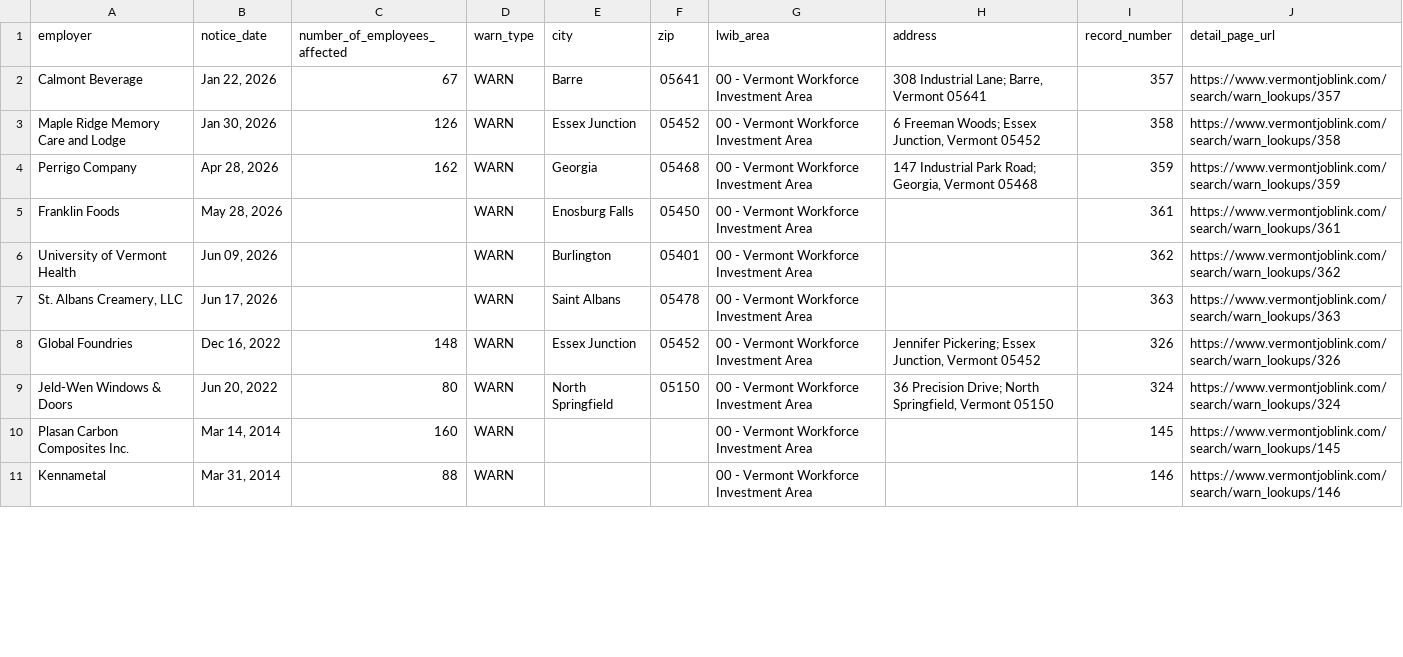
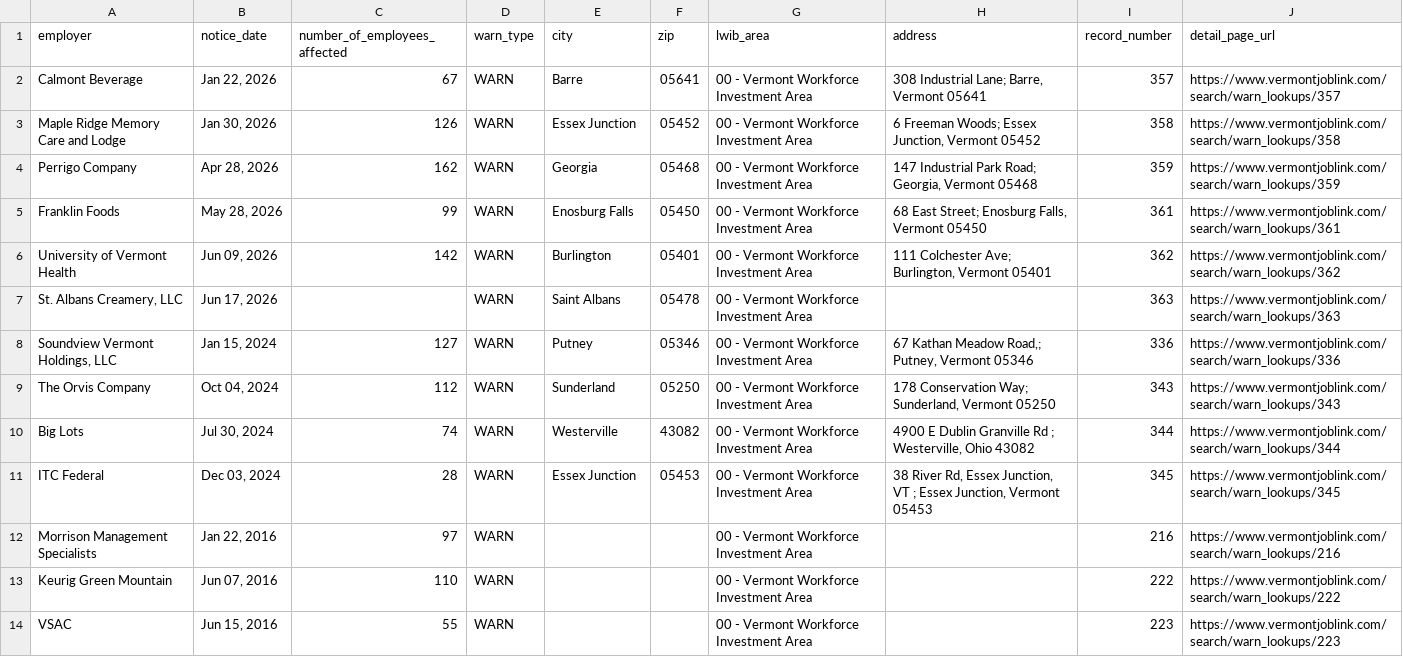
Before and after one commit to FTS-IE/github-actions-tut, a CSV file: data/vt.csv, drawn as a sheet; only a part is shown; the diff covers the shown part only.

```diff
--- a/data/vt.csv
+++ b/data/vt.csv
@@ -4,8 +4,11 @@ Maple Ridge Memory Care and Lodge,"Jan 30, 2026",126,WARN,Essex Junction,05452,0
 Perrigo Company,"Apr 28, 2026",162,WARN,Georgia,05468,00 - Vermont Workforce Investment Area,"147 Industrial Park Road; Georgia, Vermont 05468",359,https://www.vermontjoblink.com/search/warn_lookups/359
-Franklin Foods,"May 28, 2026",,WARN,Enosburg Falls,05450,00 - Vermont Workforce Investment Area,,361,https://www.vermontjoblink.com/search/warn_lookups/361
-University of Vermont Health,"Jun 09, 2026",,WARN,Burlington,05401,00 - Vermont Workforce Investment Area,,362,https://www.vermontjoblink.com/search/warn_lookups/362
+Franklin Foods,"May 28, 2026",99,WARN,Enosburg Falls,05450,00 - Vermont Workforce Investment Area,"68 East Street; Enosburg Falls, Vermont 05450",361,https://www.vermontjoblink.com/search/warn_lookups/361
+University of Vermont Health,"Jun 09, 2026",142,WARN,Burlington,05401,00 - Vermont Workforce Investment Area,"111 Colchester Ave; Burlington, Vermont 05401",362,https://www.vermontjoblink.com/search/warn_lookups/362
 "St. Albans Creamery, LLC","Jun 17, 2026",,WARN,Saint Albans,05478,00 - Vermont Workforce Investment Area,,363,https://www.vermontjoblink.com/search/warn_lookups/363
-Global Foundries,"Dec 16, 2022",148,WARN,Essex Junction,05452,00 - Vermont Workforce Investment Area,"Jennifer Pickering; Essex Junction, Vermont 05452",326,https://www.vermontjoblink.com/search/warn_lookups/326
-Jeld-Wen Windows & Doors,"Jun 20, 2022",80,WARN,North Springfield,05150,00 - Vermont Workforce Investment Area,"36 Precision Drive; North Springfield, Vermont 05150",324,https://www.vermontjoblink.com/search/warn_lookups/324
-Plasan Carbon Composites Inc.,"Mar 14, 2014",160,WARN,,,00 - Vermont Workforce Investment Area,,145,https://www.vermontjoblink.com/search/warn_lookups/145
-Kennametal,"Mar 31, 2014",88,WARN,,,00 - Vermont Workforce Investment Area,,146,https://www.vermontjoblink.com/search/warn_lookups/146
+"Soundview Vermont Holdings, LLC","Jan 15, 2024",127,WARN,Putney,05346,00 - Vermont Workforce Investment Area,"67 Kathan Meadow Road,; Putney, Vermont 05346",336,https://www.vermontjoblink.com/search/warn_lookups/336
+The Orvis Company,"Oct 04, 2024",112,WARN,Sunderland,05250,00 - Vermont Workforce Investment Area,"178 Conservation Way; Sunderland, Vermont 05250",343,https://www.vermontjoblink.com/search/warn_lookups/343
+Big Lots,"Jul 30, 2024",74,WARN,Westerville,43082,00 - Vermont Workforce Investment Area,"4900 E Dublin Granville Rd ; Westerville, Ohio 43082",344,https://www.vermontjoblink.com/search/warn_lookups/344
+ITC Federal,"Dec 03, 2024",28,WARN,Essex Junction,05453,00 - Vermont Workforce Investment Area,"38 River Rd, Essex Junction, VT  ; Essex Junction, Vermont 05453",345,https://www.vermontjoblink.com/search/warn_lookups/345
+Morrison Management Specialists,"Jan 22, 2016",97,WARN,,,00 - Vermont Workforce Investment Area,,216,https://www.vermontjoblink.com/search/warn_lookups/216
+Keurig Green Mountain,"Jun 07, 2016",110,WARN,,,00 - Vermont Workforce Investment Area,,222,https://www.vermontjoblink.com/search/warn_lookups/222
+VSAC,"Jun 15, 2016",55,WARN,,,00 - Vermont Workforce Investment Area,,223,https://www.vermontjoblink.com/search/warn_lookups/223
```
Also changed, not shown: 13 added rows and 6 edited cells elsewhere in this file, data/az.csv, data/recent_notices.csv, 5 other files.
